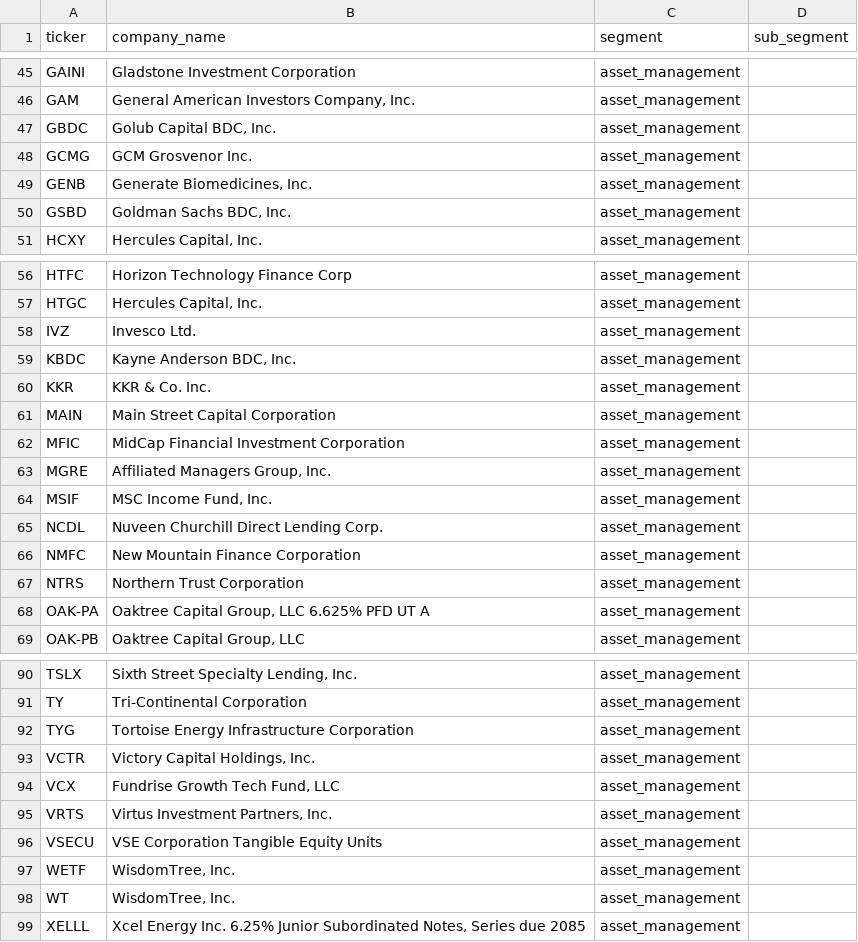
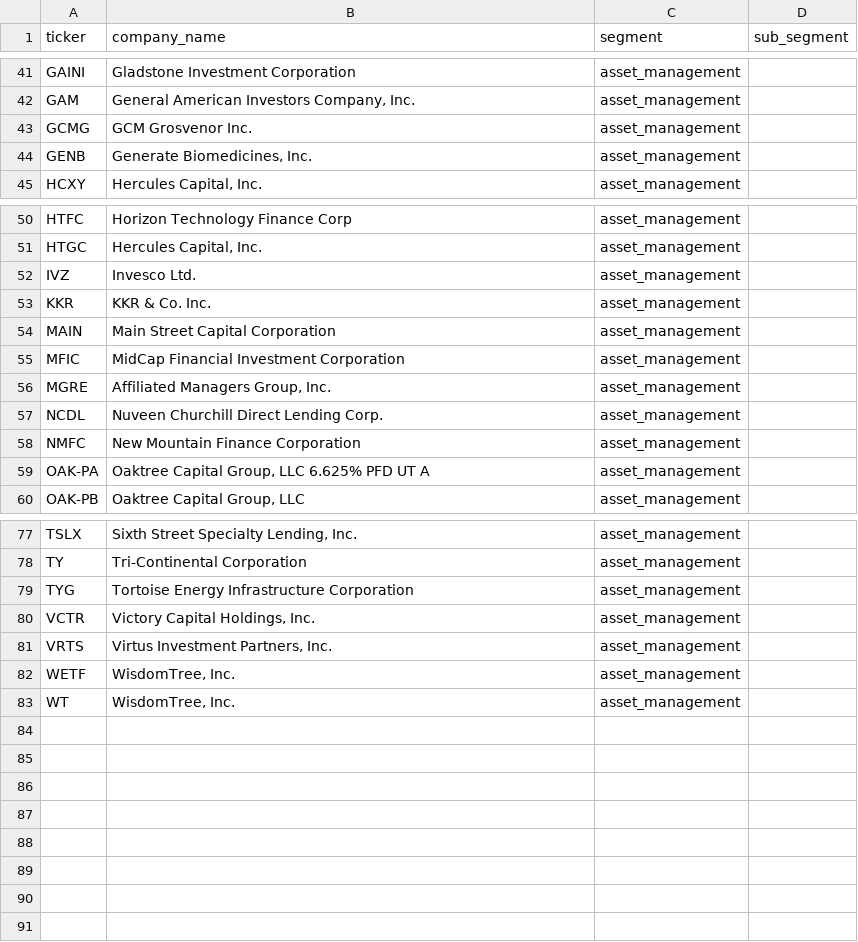
Before and after one commit to Wartime-Screener/app, a CSV file: config/universes/asset_management.csv, drawn as a sheet; only a part is shown, gaps mark what is left out; the diff covers the shown part only.

```diff
--- a/config/universes/asset_management.csv
+++ b/config/universes/asset_management.csv
@@ -46,6 +42,4 @@ GAINI,Gladstone Investment Corporation,asset_management,
 GAM,"General American Investors Company, Inc.",asset_management,
-GBDC,"Golub Capital BDC, Inc.",asset_management,
 GCMG,GCM Grosvenor Inc.,asset_management,
 GENB,"Generate Biomedicines, Inc.",asset_management,
-GSBD,"Goldman Sachs BDC, Inc.",asset_management,
 HCXY,"Hercules Capital, Inc.",asset_management,
@@ -58,3 +52,2 @@ HTGC,"Hercules Capital, Inc.",asset_management,
 IVZ,Invesco Ltd.,asset_management,
-KBDC,"Kayne Anderson BDC, Inc.",asset_management,
 KKR,KKR & Co. Inc.,asset_management,
@@ -63,6 +56,4 @@ MFIC,MidCap Financial Investment Corporation,asset_management,
 MGRE,"Affiliated Managers Group, Inc.",asset_management,
-MSIF,"MSC Income Fund, Inc.",asset_management,
 NCDL,Nuveen Churchill Direct Lending Corp.,asset_management,
 NMFC,New Mountain Finance Corporation,asset_management,
-NTRS,Northern Trust Corporation,asset_management,
 OAK-PA,"Oaktree Capital Group, LLC 6.625% PFD UT A",asset_management,
@@ -93,7 +80,4 @@ TYG,Tortoise Energy Infrastructure Corporation,asset_management,
 VCTR,"Victory Capital Holdings, Inc.",asset_management,
-VCX,"Fundrise Growth Tech Fund, LLC",asset_management,
 VRTS,"Virtus Investment Partners, Inc.",asset_management,
-VSECU,VSE Corporation Tangible Equity Units,asset_management,
 WETF,"WisdomTree, Inc.",asset_management,
 WT,"WisdomTree, Inc.",asset_management,
-XELLL,"Xcel Energy Inc. 6.25% Junior Subordinated Notes, Series due 2085",asset_management,
```
Also changed, not shown: 8 removed rows elsewhere in this file, config/universes/investment_banking_and_investment_services.csv, config/universes/reit_diversified.csv, 42 other files.
